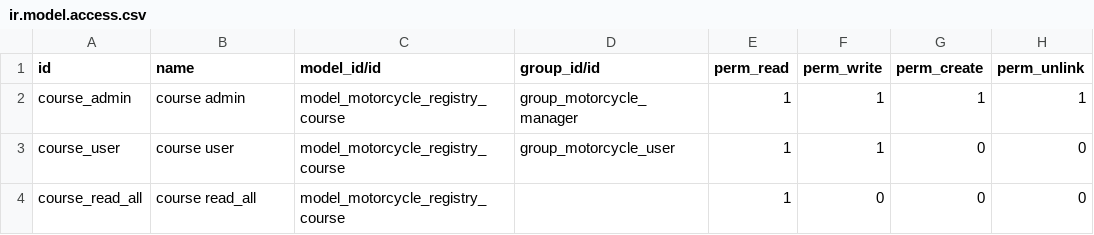
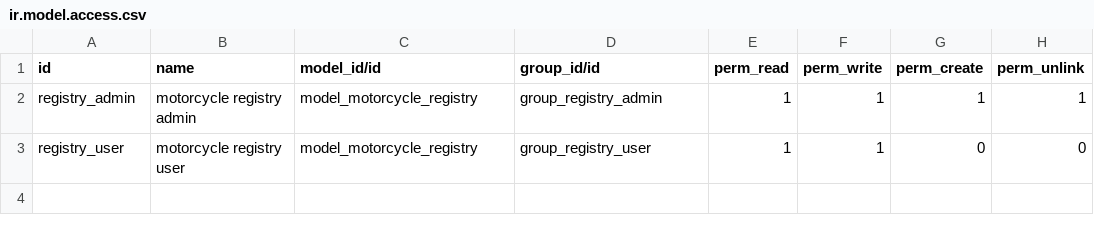
Before and after one commit to leonardoHM-Denken/testdenken, a CSV file: motorcycle_registry/security/ir.model.access.csv, drawn as a sheet.

```diff
--- a/motorcycle_registry/security/ir.model.access.csv
+++ b/motorcycle_registry/security/ir.model.access.csv
@@ -1,4 +1,3 @@
 id,name,model_id/id,group_id/id,perm_read,perm_write,perm_create,perm_unlink
-course_admin,course admin,model_motorcycle_registry_course,group_motorcycle_manager,1,1,1,1
-course_user,course user,model_motorcycle_registry_course,group_motorcycle_user,1,1,0,0
-course_read_all,course read_all,model_motorcycle_registry_course,,1,0,0,0
+registry_admin,motorcycle registry admin,model_motorcycle_registry,group_registry_admin,1,1,1,1
+registry_user,motorcycle registry user,model_motorcycle_registry,group_registry_user,1,1,0,0
```
Also changed, not shown: 1 other file.
